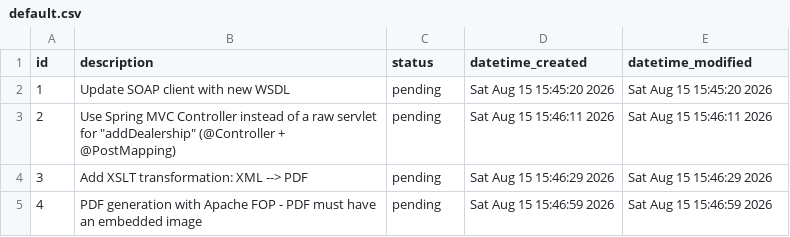
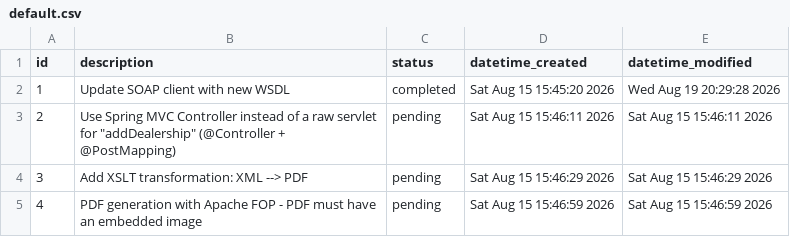
Before and after one commit to kh1dr1/simple-soap-client, a CSV file: .todo/default.csv, drawn as a sheet.

```diff
--- a/.todo/default.csv
+++ b/.todo/default.csv
@@ -1,3 +1,3 @@
 id,description,status,datetime_created,datetime_modified
-1,Update SOAP client with new WSDL,pending,Sat Aug 15 15:45:20 2026,Sat Aug 15 15:45:20 2026
+1,Update SOAP client with new WSDL,completed,Sat Aug 15 15:45:20 2026,Wed Aug 19 20:29:28 2026
 2,"Use Spring MVC Controller instead of a raw servlet for ""addDealership"" (@Controller + @PostMapping)",pending,Sat Aug 15 15:46:11 2026,Sat Aug 15 15:46:11 2026
```
Also changed, not shown: 2 other files.
